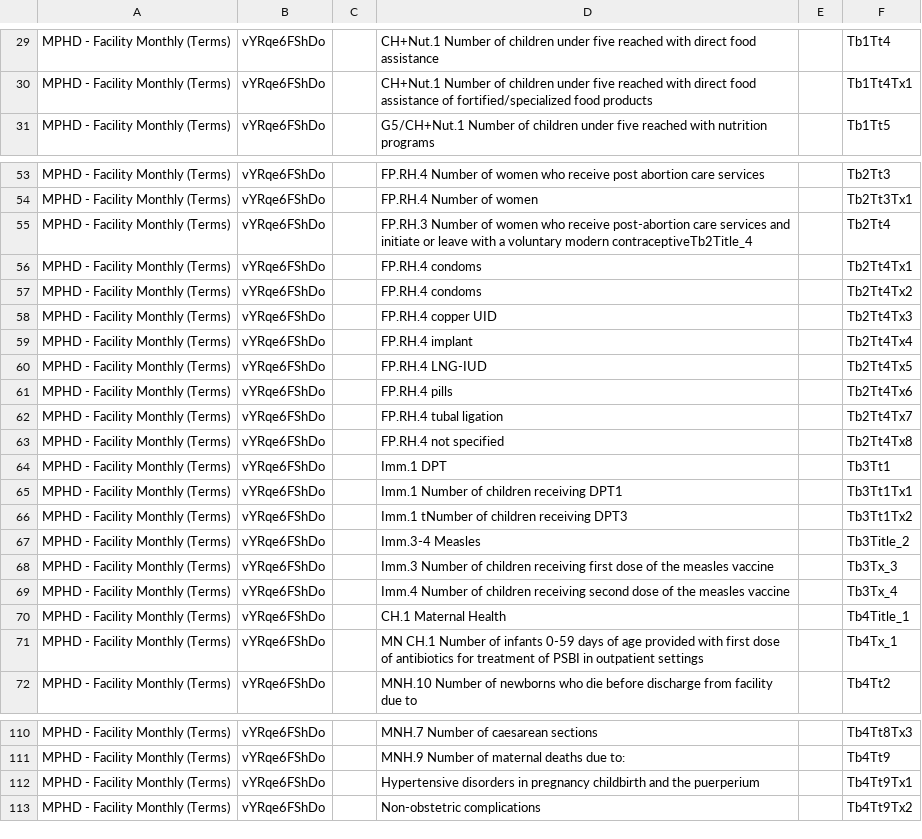
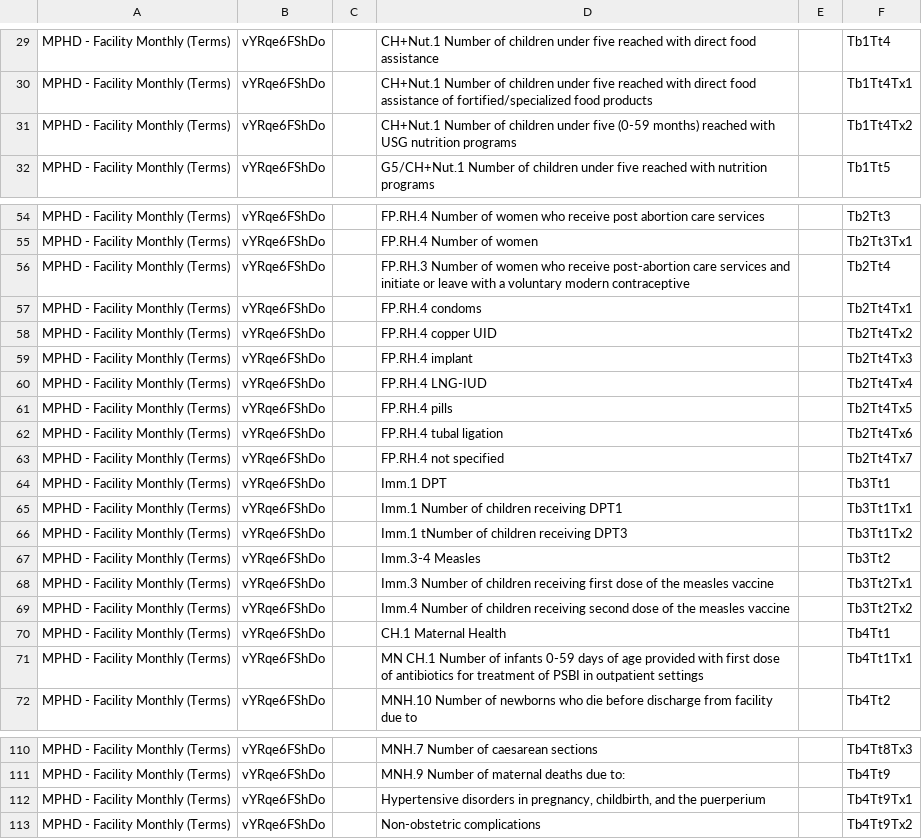
Before and after one commit to psi-mis/PSI-MPHD-MKA, a CSV file: Facility_Monthly/optionset/MPHD - Facility Monthly.csv, drawn as a sheet; only a part is shown, gaps mark what is left out.

Commit message:
MPHD - Facility Monthly OptionSet

```diff
--- a/Facility_Monthly/optionset/MPHD - Facility Monthly.csv
+++ b/Facility_Monthly/optionset/MPHD - Facility Monthly.csv
@@ -30,2 +30,3 @@ MPHD - Facility Monthly (Terms),vYRqe6FShDo,,CH+Nut.1 Number of children under f
 MPHD - Facility Monthly (Terms),vYRqe6FShDo,,CH+Nut.1 Number of children under five reached with direct food assistance of fortified/specialized food products,,Tb1Tt4Tx1
+MPHD - Facility Monthly (Terms),vYRqe6FShDo,,CH+Nut.1 Number of children under five (0-59 months) reached with USG nutrition programs,,Tb1Tt4Tx2
 MPHD - Facility Monthly (Terms),vYRqe6FShDo,,G5/CH+Nut.1 Number of children under five reached with nutrition programs,,Tb1Tt5
@@ -54,11 +55,10 @@ MPHD - Facility Monthly (Terms),vYRqe6FShDo,,FP.RH.4 Number of women who receive
 MPHD - Facility Monthly (Terms),vYRqe6FShDo,,FP.RH.4 Number of women,,Tb2Tt3Tx1
-MPHD - Facility Monthly (Terms),vYRqe6FShDo,,FP.RH.3 Number of women who receive post-abortion care services and initiate or leave with a voluntary modern contraceptiveTb2Title_4,,Tb2Tt4
+MPHD - Facility Monthly (Terms),vYRqe6FShDo,,FP.RH.3 Number of women who receive post-abortion care services and initiate or leave with a voluntary modern contraceptive,,Tb2Tt4
 MPHD - Facility Monthly (Terms),vYRqe6FShDo,,FP.RH.4 condoms,,Tb2Tt4Tx1
-MPHD - Facility Monthly (Terms),vYRqe6FShDo,,FP.RH.4 condoms,,Tb2Tt4Tx2
-MPHD - Facility Monthly (Terms),vYRqe6FShDo,,FP.RH.4 copper UID,,Tb2Tt4Tx3
-MPHD - Facility Monthly (Terms),vYRqe6FShDo,,FP.RH.4 implant,,Tb2Tt4Tx4
-MPHD - Facility Monthly (Terms),vYRqe6FShDo,,FP.RH.4 LNG-IUD,,Tb2Tt4Tx5
-MPHD - Facility Monthly (Terms),vYRqe6FShDo,,FP.RH.4 pills,,Tb2Tt4Tx6
-MPHD - Facility Monthly (Terms),vYRqe6FShDo,,FP.RH.4 tubal ligation,,Tb2Tt4Tx7
-MPHD - Facility Monthly (Terms),vYRqe6FShDo,,FP.RH.4 not specified,,Tb2Tt4Tx8
+MPHD - Facility Monthly (Terms),vYRqe6FShDo,,FP.RH.4 copper UID,,Tb2Tt4Tx2
+MPHD - Facility Monthly (Terms),vYRqe6FShDo,,FP.RH.4 implant,,Tb2Tt4Tx3
+MPHD - Facility Monthly (Terms),vYRqe6FShDo,,FP.RH.4 LNG-IUD,,Tb2Tt4Tx4
+MPHD - Facility Monthly (Terms),vYRqe6FShDo,,FP.RH.4 pills,,Tb2Tt4Tx5
+MPHD - Facility Monthly (Terms),vYRqe6FShDo,,FP.RH.4 tubal ligation,,Tb2Tt4Tx6
+MPHD - Facility Monthly (Terms),vYRqe6FShDo,,FP.RH.4 not specified,,Tb2Tt4Tx7
 MPHD - Facility Monthly (Terms),vYRqe6FShDo,,Imm.1 DPT,,Tb3Tt1
@@ -66,7 +66,7 @@ MPHD - Facility Monthly (Terms),vYRqe6FShDo,,Imm.1 Number of children receiving
 MPHD - Facility Monthly (Terms),vYRqe6FShDo,,Imm.1 tNumber of children receiving DPT3,,Tb3Tt1Tx2
-MPHD - Facility Monthly (Terms),vYRqe6FShDo,,Imm.3-4 Measles,,Tb3Title_2
-MPHD - Facility Monthly (Terms),vYRqe6FShDo,,Imm.3 Number of children receiving first dose of the measles vaccine,,Tb3Tx_3
-MPHD - Facility Monthly (Terms),vYRqe6FShDo,,Imm.4 Number of children receiving second dose of the measles vaccine,,Tb3Tx_4
-MPHD - Facility Monthly (Terms),vYRqe6FShDo,,CH.1 Maternal Health,,Tb4Title_1
-MPHD - Facility Monthly (Terms),vYRqe6FShDo,,MN CH.1 Number of infants 0-59 days of age provided with first dose of antibiotics for treatment of PSBI in outpatient settings,,Tb4Tx_1
+MPHD - Facility Monthly (Terms),vYRqe6FShDo,,Imm.3-4 Measles,,Tb3Tt2
+MPHD - Facility Monthly (Terms),vYRqe6FShDo,,Imm.3 Number of children receiving first dose of the measles vaccine,,Tb3Tt2Tx1
+MPHD - Facility Monthly (Terms),vYRqe6FShDo,,Imm.4 Number of children receiving second dose of the measles vaccine,,Tb3Tt2Tx2
+MPHD - Facility Monthly (Terms),vYRqe6FShDo,,CH.1 Maternal Health,,Tb4Tt1
+MPHD - Facility Monthly (Terms),vYRqe6FShDo,,MN CH.1 Number of infants 0-59 days of age provided with first dose of antibiotics for treatment of PSBI in outpatient settings,,Tb4Tt1Tx1
 MPHD - Facility Monthly (Terms),vYRqe6FShDo,,MNH.10 Number of newborns who die before discharge from facility due to,,Tb4Tt2
@@ -111,3 +111,3 @@ MPHD - Facility Monthly (Terms),vYRqe6FShDo,,MNH.7 Number of caesarean sections,
 MPHD - Facility Monthly (Terms),vYRqe6FShDo,,MNH.9 Number of maternal deaths due to:,,Tb4Tt9
-MPHD - Facility Monthly (Terms),vYRqe6FShDo,,Hypertensive disorders in pregnancy childbirth and the puerperium,,Tb4Tt9Tx1
+MPHD - Facility Monthly (Terms),vYRqe6FShDo,,"Hypertensive disorders in pregnancy, childbirth, and the puerperium",,Tb4Tt9Tx1
 MPHD - Facility Monthly (Terms),vYRqe6FShDo,,Non-obstetric complications,,Tb4Tt9Tx2
```
Also changed, not shown: 2 other files.
